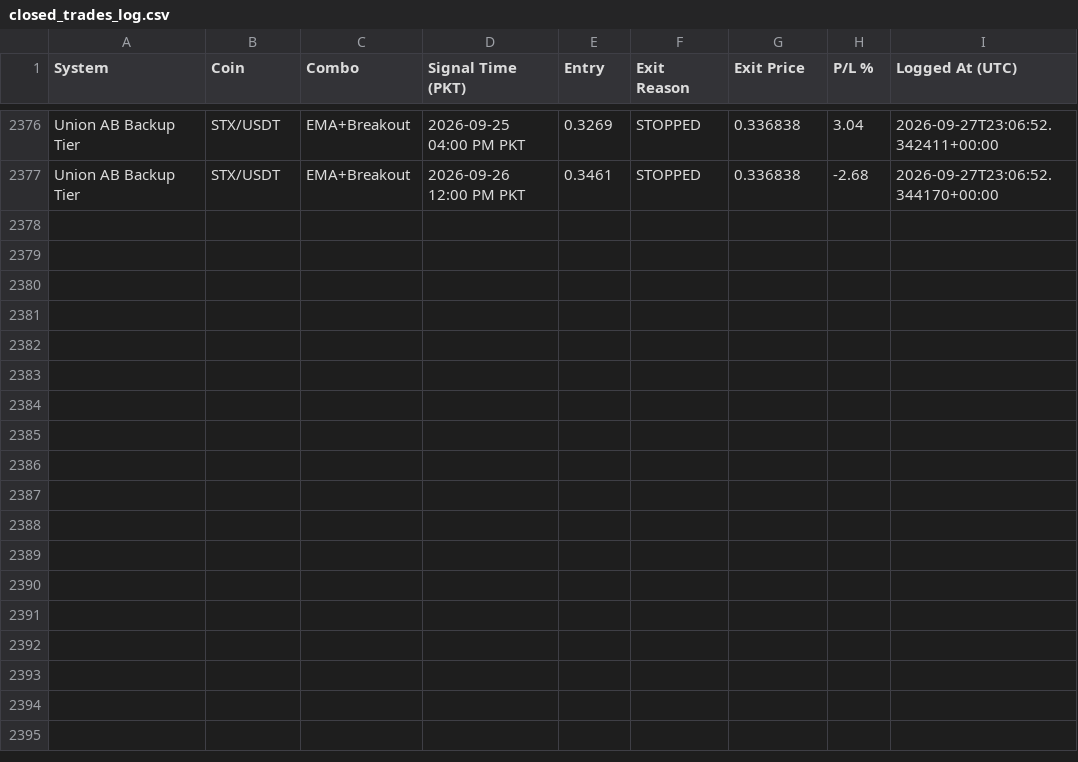
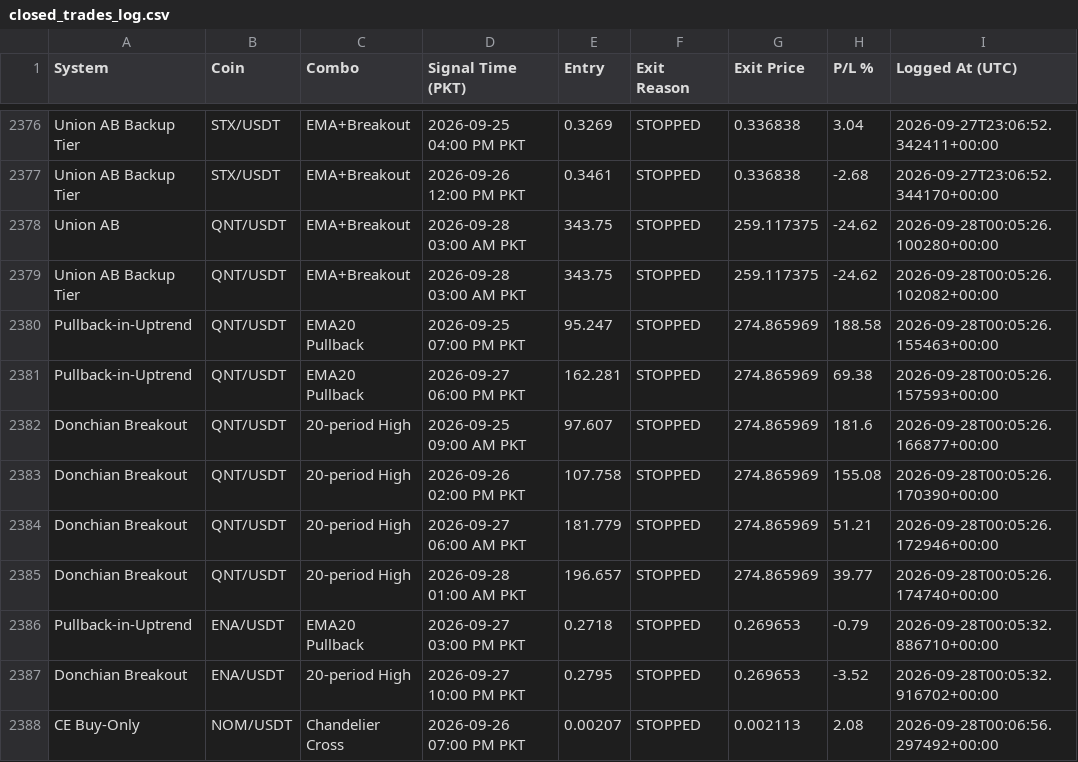
Before and after one commit to Asifali549/Asif-Ali, a CSV file: closed_trades_log.csv, drawn as a sheet; only a part is shown, gaps mark what is left out.

```diff
--- a/closed_trades_log.csv
+++ b/closed_trades_log.csv
@@ -2377 +2377,12 @@ Union AB Backup Tier,STX/USDT,EMA+Breakout,2026-09-25 04:00 PM PKT,0.3269,STOPPE
 Union AB Backup Tier,STX/USDT,EMA+Breakout,2026-09-26 12:00 PM PKT,0.3461,STOPPED,0.336838,-2.68,2026-09-27T23:06:52.344170+00:00
+Union AB,QNT/USDT,EMA+Breakout,2026-09-28 03:00 AM PKT,343.75,STOPPED,259.117375,-24.62,2026-09-28T00:05:26.100280+00:00
+Union AB Backup Tier,QNT/USDT,EMA+Breakout,2026-09-28 03:00 AM PKT,343.75,STOPPED,259.117375,-24.62,2026-09-28T00:05:26.102082+00:00
+Pullback-in-Uptrend,QNT/USDT,EMA20 Pullback,2026-09-25 07:00 PM PKT,95.247,STOPPED,274.865969,188.58,2026-09-28T00:05:26.155463+00:00
+Pullback-in-Uptrend,QNT/USDT,EMA20 Pullback,2026-09-27 06:00 PM PKT,162.281,STOPPED,274.865969,69.38,2026-09-28T00:05:26.157593+00:00
+Donchian Breakout,QNT/USDT,20-period High,2026-09-25 09:00 AM PKT,97.607,STOPPED,274.865969,181.6,2026-09-28T00:05:26.166877+00:00
+Donchian Breakout,QNT/USDT,20-period High,2026-09-26 02:00 PM PKT,107.758,STOPPED,274.865969,155.08,2026-09-28T00:05:26.170390+00:00
+Donchian Breakout,QNT/USDT,20-period High,2026-09-27 06:00 AM PKT,181.779,STOPPED,274.865969,51.21,2026-09-28T00:05:26.172946+00:00
+Donchian Breakout,QNT/USDT,20-period High,2026-09-28 01:00 AM PKT,196.657,STOPPED,274.865969,39.77,2026-09-28T00:05:26.174740+00:00
+Pullback-in-Uptrend,ENA/USDT,EMA20 Pullback,2026-09-27 03:00 PM PKT,0.2718,STOPPED,0.269653,-0.79,2026-09-28T00:05:32.886710+00:00
+Donchian Breakout,ENA/USDT,20-period High,2026-09-27 10:00 PM PKT,0.2795,STOPPED,0.269653,-3.52,2026-09-28T00:05:32.916702+00:00
+CE Buy-Only,NOM/USDT,Chandelier Cross,2026-09-26 07:00 PM PKT,0.00207,STOPPED,0.002113,2.08,2026-09-28T00:06:56.297492+00:00
```
Also changed, not shown: 3 other files.
